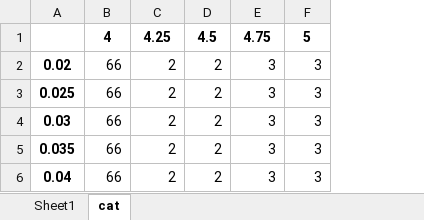
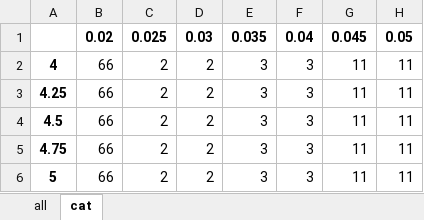
Before and after one commit to Roy027/Coord, an Excel workbook: Material-coord/BV_cutoff_min_percent_variance.xlsx, sheet cat, drawn as a sheet; values as stored, in another font and other column widths than the file's, no borders; removed rows and columns are numbered as before the commit, all else as after; the diff names each change by its address in the sheet, - before the commit and + after, or states it on an @@ line.

```diff
--- a/Material-coord/BV_cutoff_min_percent_variance.xlsx (sheet cat)
+++ b/Material-coord/BV_cutoff_min_percent_variance.xlsx (sheet cat)
-sheet tab: Sheet1
+sheet tab: all
-column A, rows 2-6: 0.02 | 0.025 | 0.03 | 0.035 | 0.04
+column A, rows 2-6: 4 | 4.25 | 4.5 | 4.75 | 5
+column G, rows 2-6: all 11
+column H, rows 2-6: all 11
-row 1:  | 4 | 4.25 | 4.5 | 4.75 | 5
+row 1:  | 0.02 | 0.025 | 0.03 | 0.035 | 0.04 | 0.045 | 0.05
```
Also changed, not shown: sheet all, 17 other files.
